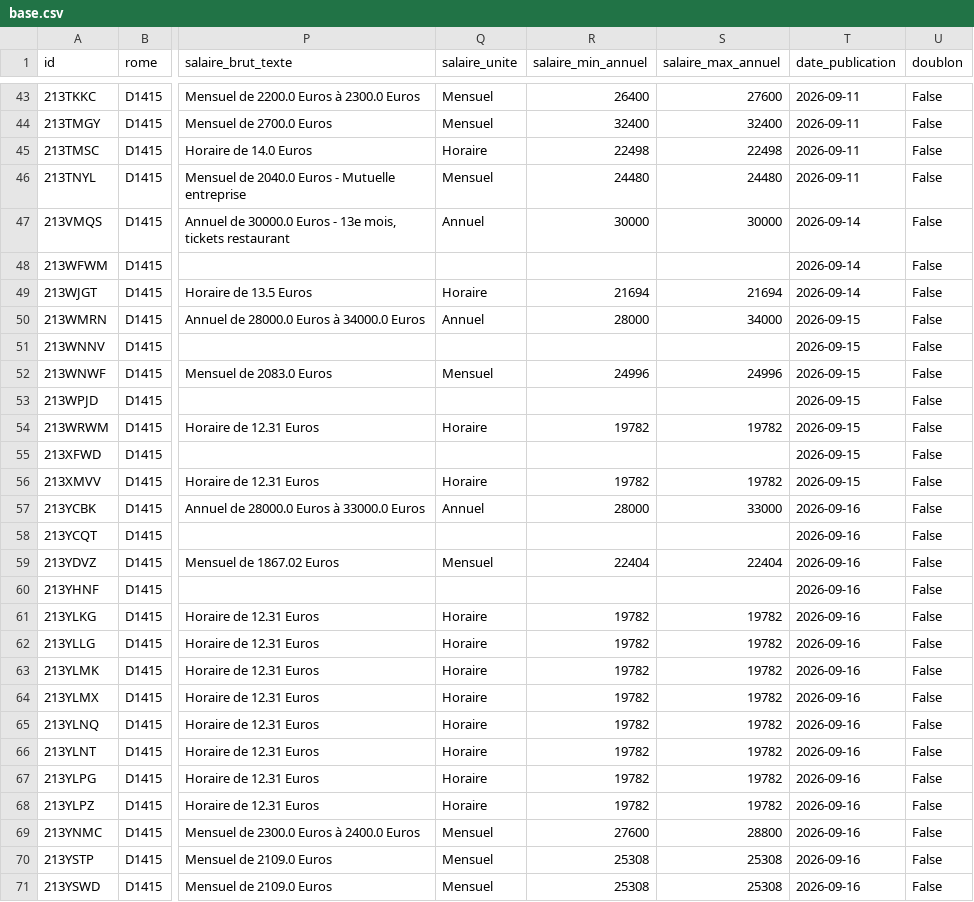
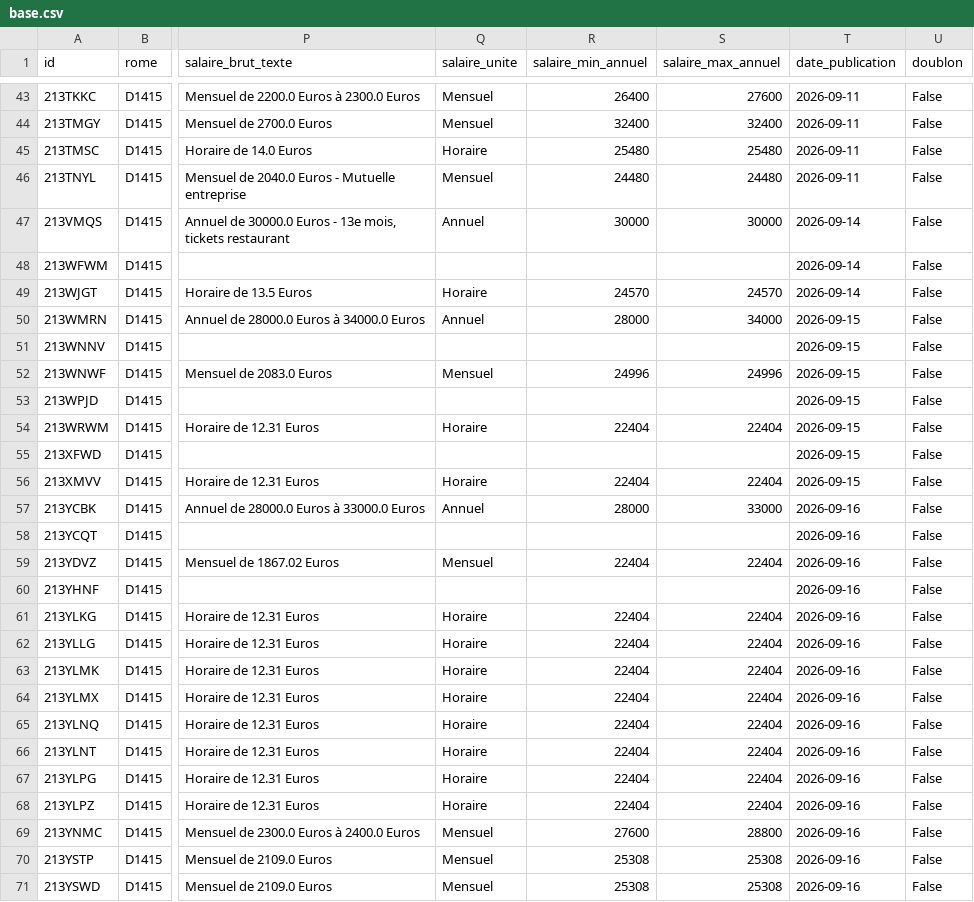
Before and after one commit to H-Wen-LIN/metier, a CSV file: td1/base.csv, drawn as a sheet; only a part is shown, gaps mark what is left out; the diff covers the shown part only; the diff names each change by its address in the sheet, - before the commit and + after, or states it on an @@ line.

```diff
--- a/td1/base.csv
+++ b/td1/base.csv
-R45 (salaire_min_annuel): 22498
+R45 (salaire_min_annuel): 25480
-S45 (salaire_max_annuel): 22498
+S45 (salaire_max_annuel): 25480
-R49 (salaire_min_annuel): 21694
+R49 (salaire_min_annuel): 24570
-S49 (salaire_max_annuel): 21694
+S49 (salaire_max_annuel): 24570
-R54 (salaire_min_annuel): 19782
+R54 (salaire_min_annuel): 22404
-S54 (salaire_max_annuel): 19782
+S54 (salaire_max_annuel): 22404
-R56 (salaire_min_annuel): 19782
+R56 (salaire_min_annuel): 22404
-S56 (salaire_max_annuel): 19782
+S56 (salaire_max_annuel): 22404
-R61:R68 (salaire_min_annuel): 19782
+R61:R68 (salaire_min_annuel): 22404
-S61:S68 (salaire_max_annuel): 19782
+S61:S68 (salaire_max_annuel): 22404
```
Also changed, not shown: 14 edited cells elsewhere in this file, 6 other files.
